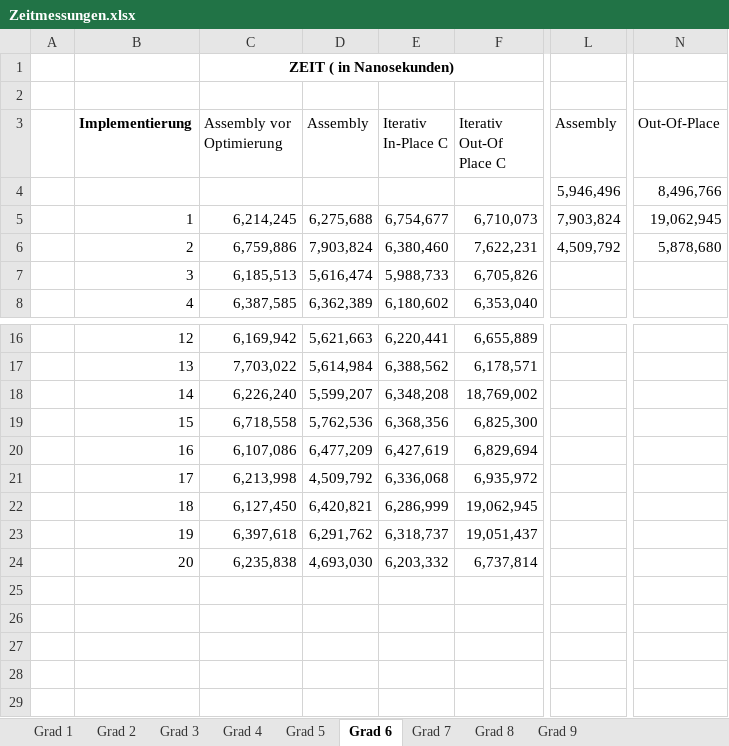
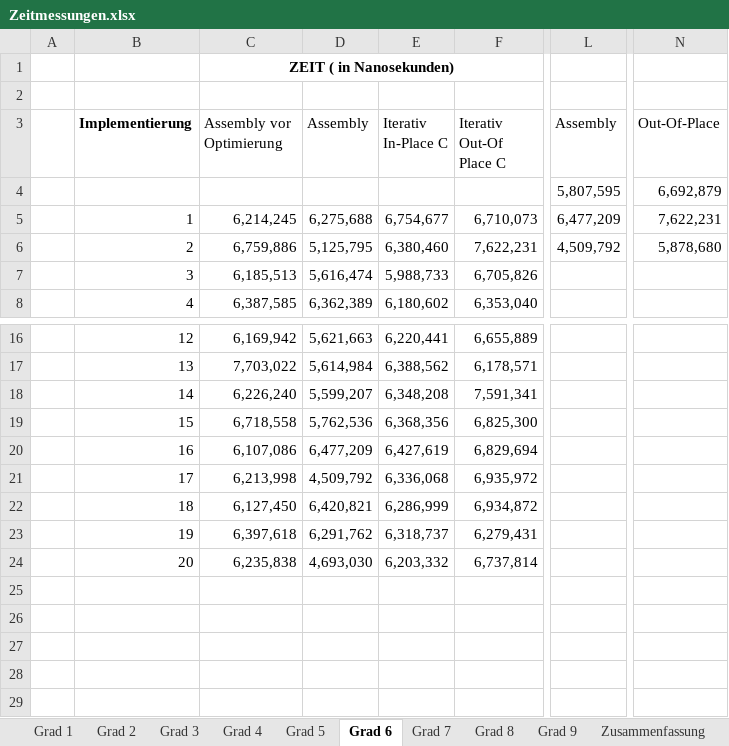
Before and after one commit to PaddlePad/ASP-Peano, an Excel workbook: Ausarbeitung/Zeitmessungen.xlsx, sheet Grad 6, drawn as a sheet; only a part is shown, gaps mark what is left out; values as stored, in another font and other column widths than the file's, no borders; the diff names each change by its address in the sheet, - before the commit and + after, or states it on an @@ line.

```diff
--- a/Ausarbeitung/Zeitmessungen.xlsx (sheet Grad 6)
+++ b/Ausarbeitung/Zeitmessungen.xlsx (sheet Grad 6)
+sheet tab: Zusammenfassung
-L4 (Assembly): 5,946,496
+L4 (Assembly): 5,807,595
-N4 (Out-Of-Place): 8,496,766
+N4 (Out-Of-Place): 6,692,879
-L5 (Assembly): 7,903,824
+L5 (Assembly): 6,477,209
-N5 (Out-Of-Place): 19,062,945
+N5 (Out-Of-Place): 7,622,231
-D6 (Assembly): 7,903,824
+D6 (Assembly): 5,125,795
-F18 (Iterativ Out-Of Place C): 18,769,002
+F18 (Iterativ Out-Of Place C): 7,591,341
-F22 (Iterativ Out-Of Place C): 19,062,945
+F22 (Iterativ Out-Of Place C): 6,934,872
-F23 (Iterativ Out-Of Place C): 19,051,437
+F23 (Iterativ Out-Of Place C): 6,279,431
```
Also changed, not shown: sheet Grad 4, sheet Grad 8, sheet Grad 7, sheet Grad 9, sheet Grad 3, charts or pictures, 1 other file.
